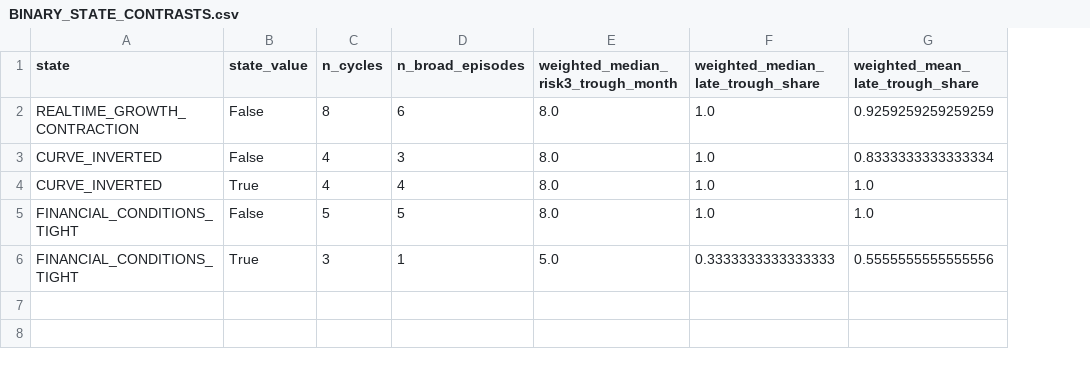
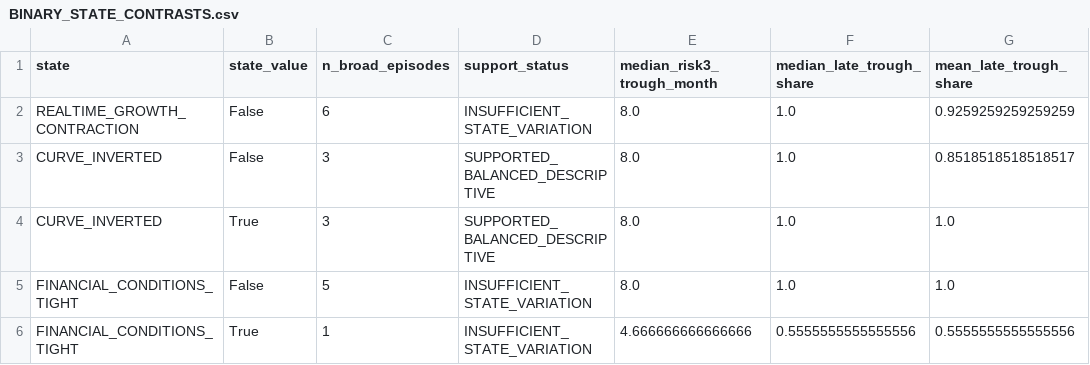
Before and after one commit to xuanyiting68-hash/gss-cb-001-macro-regime-cross-asset, a CSV file: results/fed_cycle_precut_state_v1/BINARY_STATE_CONTRASTS.csv, drawn as a sheet; removed rows and columns are numbered as before the commit, all else as after; the diff names each change by its address in the sheet, - before the commit and + after, or states it on an @@ line.

```diff
--- a/results/fed_cycle_precut_state_v1/BINARY_STATE_CONTRASTS.csv
+++ b/results/fed_cycle_precut_state_v1/BINARY_STATE_CONTRASTS.csv
-column C (n_cycles), rows 2-6: 8 | 4 | 4 | 5 | 3
+column D (support_status), rows 2-6: INSUFFICIENT_STATE_VARIATION | SUPPORTED_BALANCED_DESCRIPTIVE | SUPPORTED_BALANCED_DESCRIPTIVE | INSUFFICIENT_STATE_VARIATION | INSUFFICIENT_STATE_VARIATION
-E1: weighted_median_risk3_trough_month
+E1: median_risk3_trough_month
-F1: weighted_median_late_trough_share
+F1: median_late_trough_share
-G1: weighted_mean_late_trough_share
+G1: mean_late_trough_share
-G3 (mean_late_trough_share): 0.8333333333333334
+G3 (mean_late_trough_share): 0.8518518518518517
-C4 (n_broad_episodes): 4
+C4 (n_broad_episodes): 3
-E6 (median_risk3_trough_month): 5.0
+E6 (median_risk3_trough_month): 4.666666666666666
-F6 (median_late_trough_share): 0.3333333333333333
+F6 (median_late_trough_share): 0.5555555555555556
```
Also changed, not shown: results/fed_cycle_precut_state_v1/BROAD_RANK_DIAGNOSTICS.csv, results/fed_cycle_precut_state_v1/PRECUT_STATE_BROAD_PANEL.csv, 3 other files.
